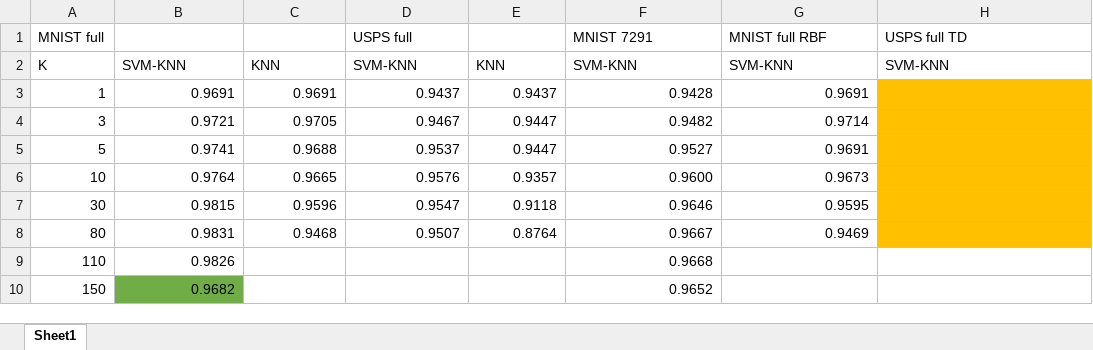
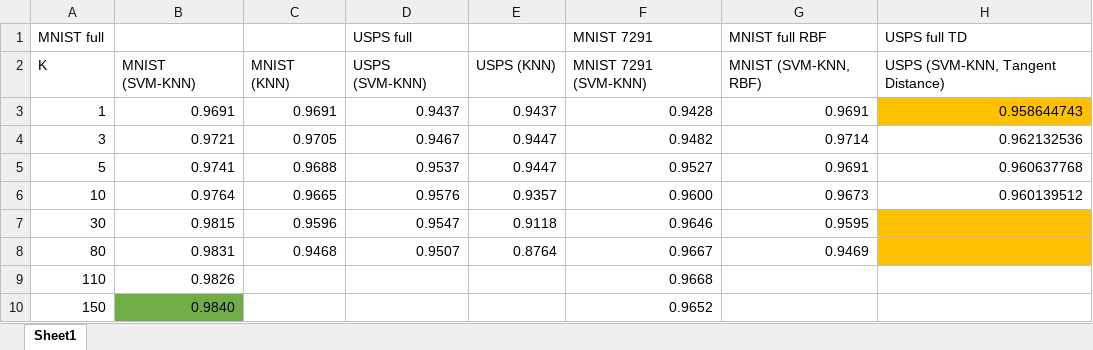
Before and after one commit to jchoi100/machine_learning_final_project, an Excel workbook: docs/plots.xlsx, sheet Sheet1, drawn as a sheet; values as stored, in another font and other column widths than the file's, no borders; charts and pictures not drawn; the diff names each change by its address in the sheet, - before the commit and + after, or states it on an @@ line.

```diff
--- a/docs/plots.xlsx (sheet Sheet1)
+++ b/docs/plots.xlsx (sheet Sheet1)
-B2: SVM-KNN
+B2: MNIST (SVM-KNN)
-C2: KNN
+C2: MNIST (KNN)
-D2 (USPS full): SVM-KNN
+D2 (USPS full): USPS (SVM-KNN)
-E2: KNN
+E2: USPS (KNN)
-F2 (MNIST 7291): SVM-KNN
+F2 (MNIST 7291): MNIST 7291 (SVM-KNN)
-G2 (MNIST full RBF): SVM-KNN
+G2 (MNIST full RBF): MNIST (SVM-KNN, RBF)
-H2 (USPS full TD): SVM-KNN
+H2 (USPS full TD): USPS (SVM-KNN, Tangent Distance)
-H3 (USPS full TD): (empty)
+H3 (USPS full TD): 0.958644743
-H4 (USPS full TD): (empty)
+H4 (USPS full TD): 0.962132536
-H4:H6 fill: #FFC000
+H4:H6 fill: none
-H5 (USPS full TD): (empty)
+H5 (USPS full TD): 0.960637768
-H6 (USPS full TD): (empty)
+H6 (USPS full TD): 0.960139512
-B10: 0.9682
+B10: 0.9840
```
Also changed, not shown: charts or pictures, 5 other files.
